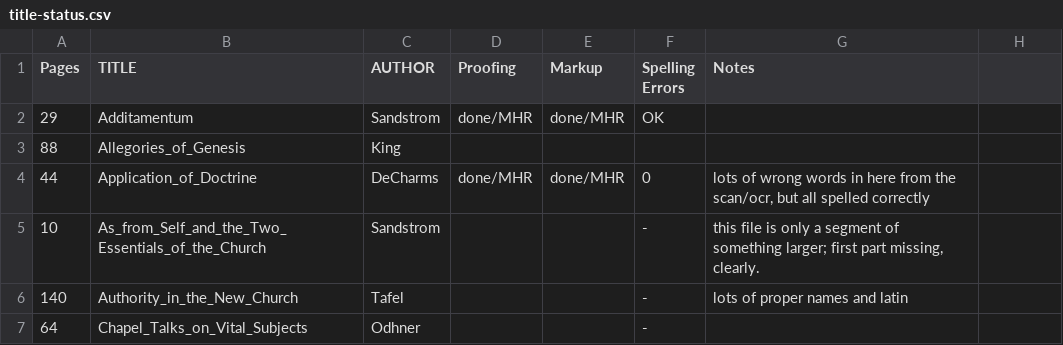
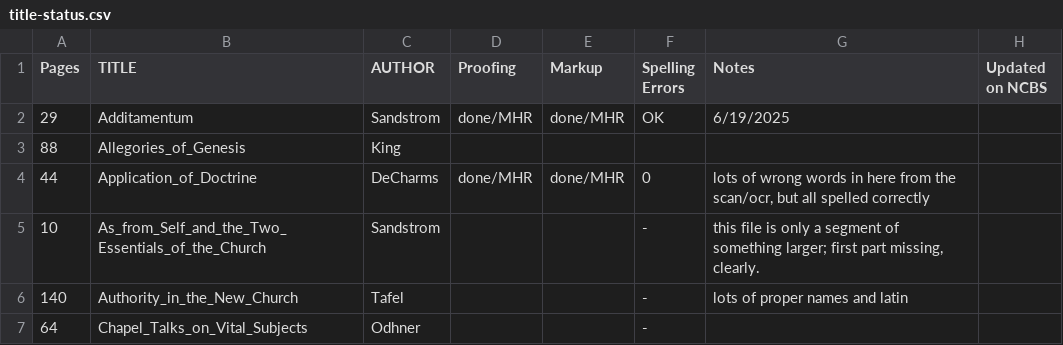
Before and after one commit to New-Christian-Bible-Study/swedenborg-collateral-literature, a CSV file: docs/title-status.csv, drawn as a sheet; only a part is shown.

Commit message:
Update title-status.csv
added a column to record when NCBS updates the edited files

```diff
--- a/docs/title-status.csv
+++ b/docs/title-status.csv
@@ -1,3 +1,3 @@
-Pages,TITLE,AUTHOR,Proofing,Markup,Spelling Errors,Notes
-29,Additamentum,Sandstrom,done/MHR,done/MHR,OK,
+Pages,TITLE,AUTHOR,Proofing,Markup,Spelling Errors,Notes,Updated on NCBS
+29,Additamentum,Sandstrom,done/MHR,done/MHR,OK,6/19/2025
 88,Allegories_of_Genesis,King,,,,
```
